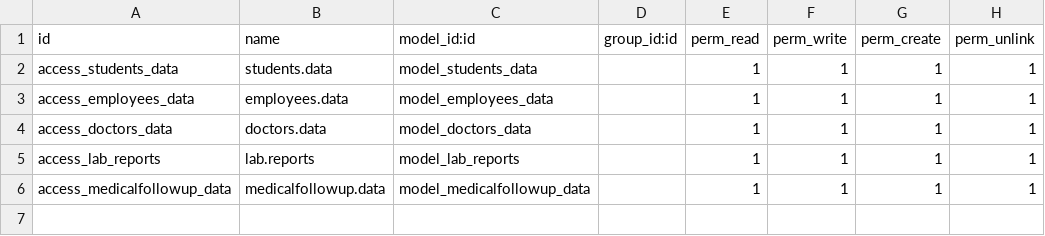
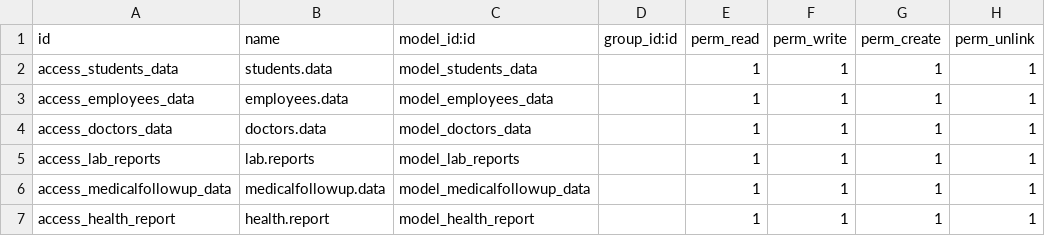
Before and after one commit to STYX-404/oi_clinic, a CSV file: security/ir.model.access.csv, drawn as a sheet; the diff names each change by its address in the sheet, - before the commit and + after, or states it on an @@ line.

Commit message:
created student health report model

```diff
--- a/security/ir.model.access.csv
+++ b/security/ir.model.access.csv
+row 7: access_health_report | health.report | model_health_report |  | 1 | 1 | 1 | 1
```
Also changed, not shown: 9 other files.
